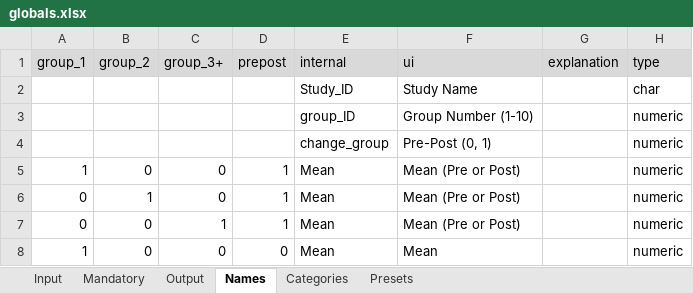
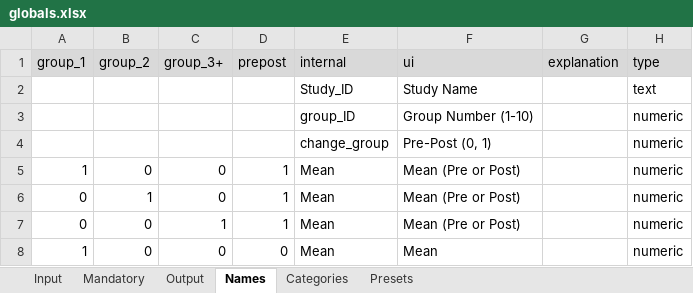
Before and after one commit to ahmedghonim/r_project, an Excel workbook: globals.xlsx, sheet Names, drawn as a sheet; only a part is shown; values as stored, in another font and other column widths than the file's, no borders; the diff names each change by its address in the sheet, - before the commit and + after, or states it on an @@ line.

Commit message:
Add files via upload

```diff
--- a/globals.xlsx (sheet Names)
+++ b/globals.xlsx (sheet Names)
-H2 (type): char
+H2 (type): text
```
